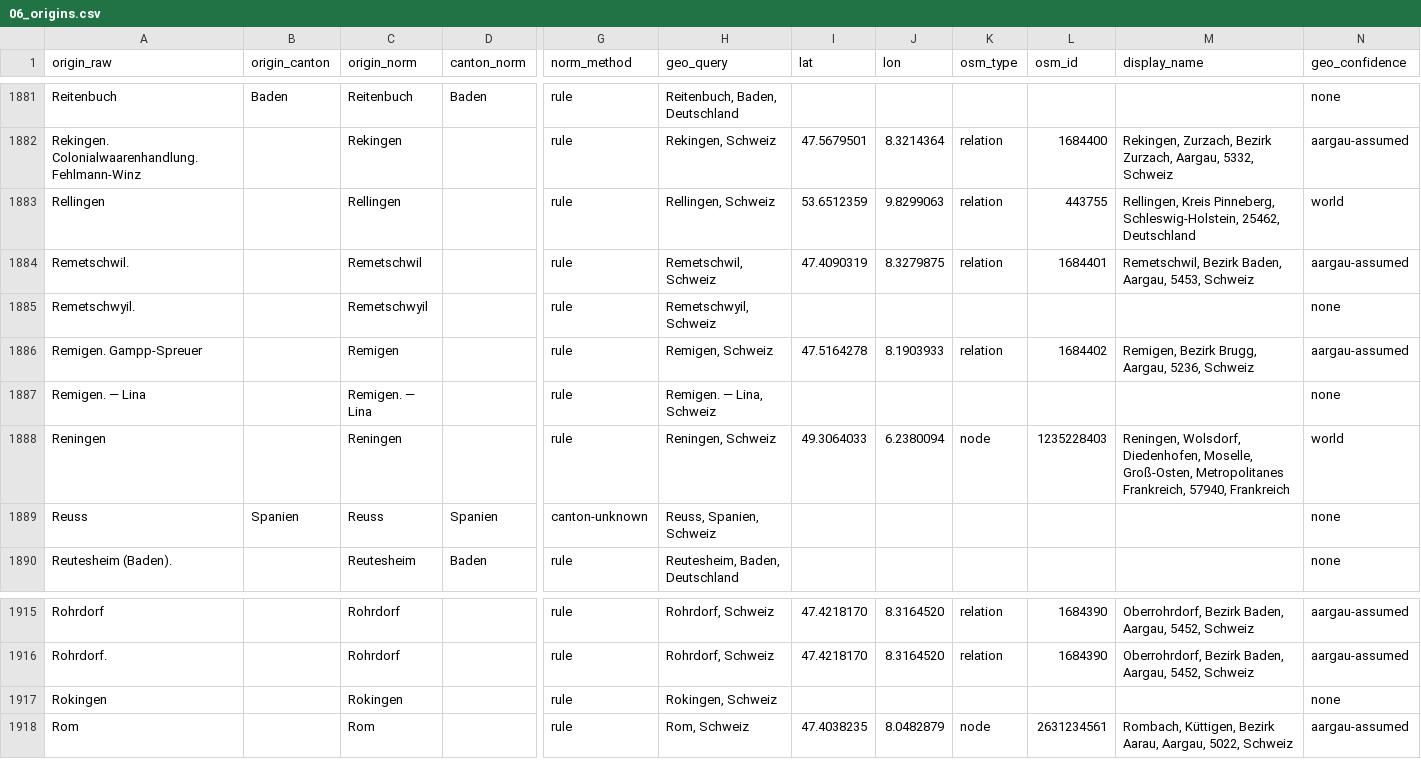
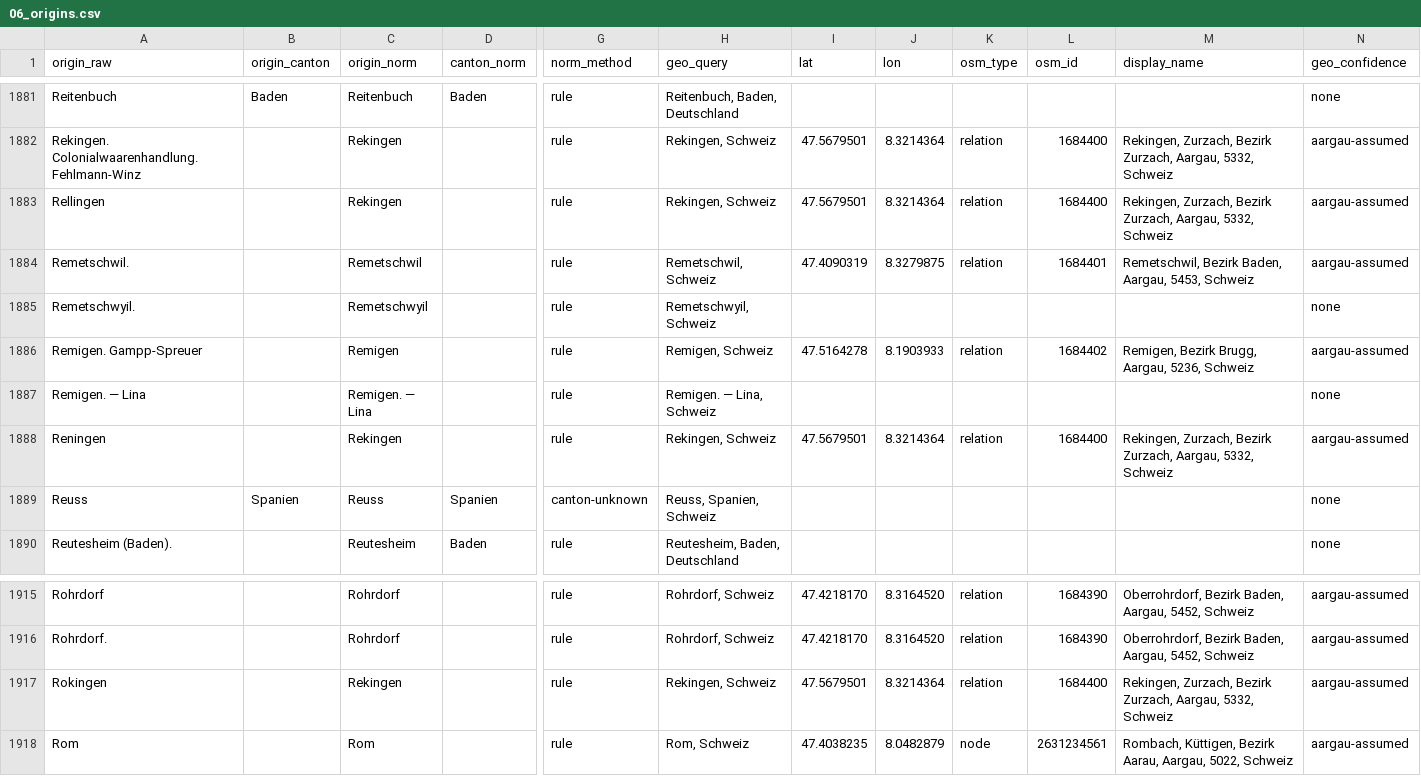
Before and after one commit to thodel/adressbuecher-aarau, a CSV file: data/csv/06_origins.csv, drawn as a sheet; only a part is shown, gaps mark what is left out; the diff names each change by its address in the sheet, - before the commit and + after, or states it on an @@ line.

```diff
--- a/data/csv/06_origins.csv
+++ b/data/csv/06_origins.csv
-C1883 (origin_norm): Rellingen
+C1883 (origin_norm): Rekingen
-H1883 (geo_query): Rellingen, Schweiz
+H1883 (geo_query): Rekingen, Schweiz
-I1883 (lat): 53.6512359
+I1883 (lat): 47.5679501
-J1883 (lon): 9.8299063
+J1883 (lon): 8.3214364
-L1883 (osm_id): 443755
+L1883 (osm_id): 1684400
-M1883 (display_name): Rellingen, Kreis Pinneberg, Schleswig-Holstein, 25462, Deutschland
+M1883 (display_name): Rekingen, Zurzach, Bezirk Zurzach, Aargau, 5332, Schweiz
-N1883 (geo_confidence): world
+N1883 (geo_confidence): aargau-assumed
-C1888 (origin_norm): Reningen
+C1888 (origin_norm): Rekingen
-H1888 (geo_query): Reningen, Schweiz
+H1888 (geo_query): Rekingen, Schweiz
-I1888 (lat): 49.3064033
+I1888 (lat): 47.5679501
-J1888 (lon): 6.2380094
+J1888 (lon): 8.3214364
-K1888 (osm_type): node
+K1888 (osm_type): relation
-L1888 (osm_id): 1235228403
+L1888 (osm_id): 1684400
-M1888 (display_name): Reningen, Wolsdorf, Diedenhofen, Moselle, Groß-Osten, Metropolitanes Frankreich, 57940, Frankreich
+M1888 (display_name): Rekingen, Zurzach, Bezirk Zurzach, Aargau, 5332, Schweiz
-N1888 (geo_confidence): world
+N1888 (geo_confidence): aargau-assumed
-C1917 (origin_norm): Rokingen
+C1917 (origin_norm): Rekingen
-H1917 (geo_query): Rokingen, Schweiz
+H1917 (geo_query): Rekingen, Schweiz
-I1917 (lat): (empty)
+I1917 (lat): 47.5679501
-J1917 (lon): (empty)
+J1917 (lon): 8.3214364
-K1917 (osm_type): (empty)
+K1917 (osm_type): relation
-L1917 (osm_id): (empty)
+L1917 (osm_id): 1684400
-M1917 (display_name): (empty)
+M1917 (display_name): Rekingen, Zurzach, Bezirk Zurzach, Aargau, 5332, Schweiz
-N1917 (geo_confidence): none
+N1917 (geo_confidence): aargau-assumed
```
Also changed, not shown: data/review/heimatorte_verdacht.csv, 2 other files.
